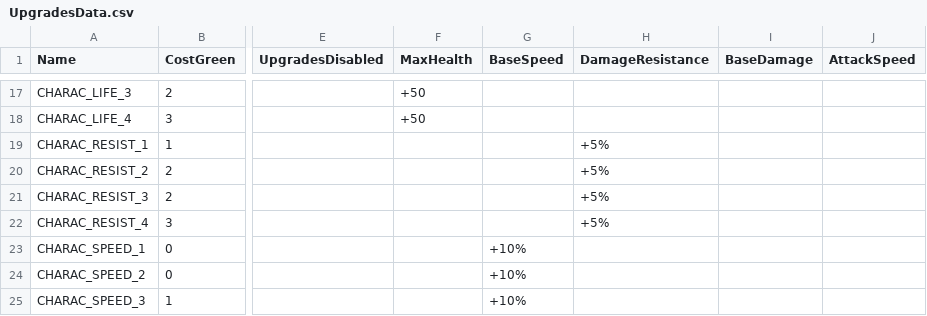
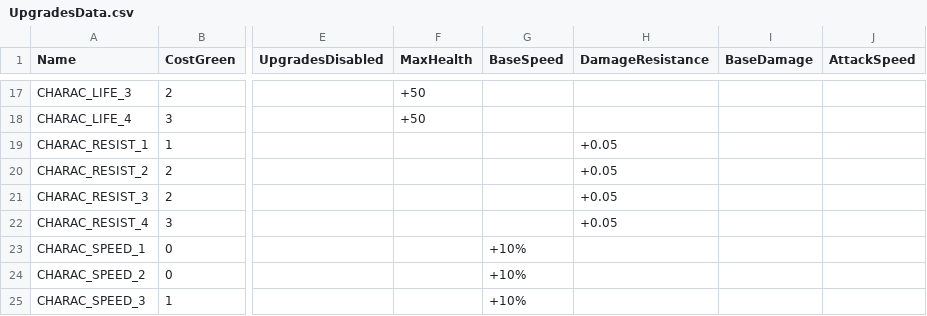
Before and after one commit to XavierClavel/SpaceSurvivorOrbital, a CSV file: Assets/Data/UpgradesData.csv, drawn as a sheet; only a part is shown, gaps mark what is left out; the diff covers the shown part only; the diff names each change by its address in the sheet, - before the commit and + after, or states it on an @@ line.

```diff
--- a/Assets/Data/UpgradesData.csv
+++ b/Assets/Data/UpgradesData.csv
-H19:H22 (DamageResistance): +5%
+H19:H22 (DamageResistance): +0.05
```
Also changed, not shown: 32 edited cells elsewhere in this file, 2 other files.
